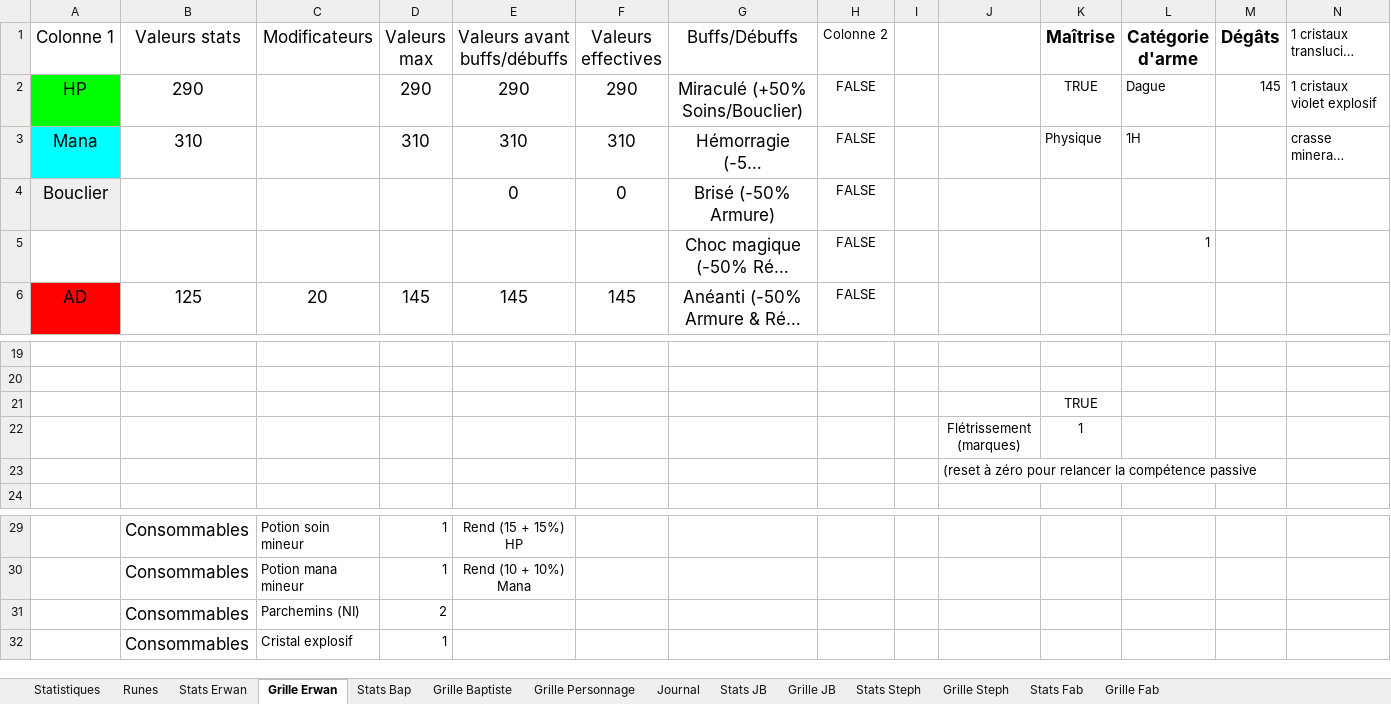
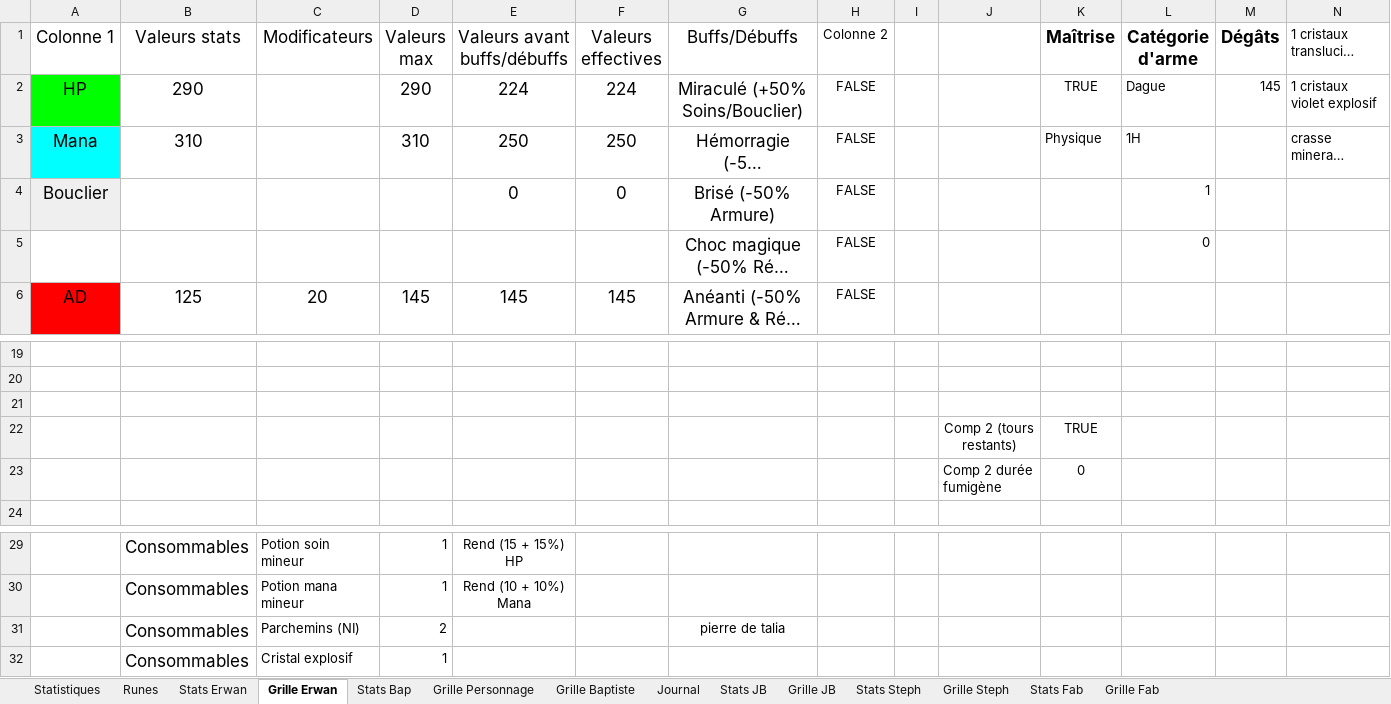
Before and after one commit to Akeltroll/runterra-jdr, an Excel workbook: Système de jeu JDR Runeterra.xlsx, sheet Grille Erwan, drawn as a sheet; only a part is shown, gaps mark what is left out; long unchanged cells end in …; values as stored, in another font and other column widths than the file's, no borders; charts and pictures and table styles not drawn; removed rows and columns are numbered as before the commit, all else as after; rows hold the shown columns only; the diff names each change by its address in the sheet, - before the commit and + after, or states it on an @@ line.

```diff
--- a/Système de jeu JDR Runeterra.xlsx (sheet Grille Erwan)
+++ b/Système de jeu JDR Runeterra.xlsx (sheet Grille Erwan)
@@ sheet tab order changed: Statistiques | Runes | Stats Erwan | Grille Erwan | Stats Bap | Grille Personnage | Grille Baptiste | Journal | Stats JB | Grille JB | Stats Steph | Grille Steph | Stats Fab | Grille Fab @@
-E2 (Valeurs avant buffs/débuffs): 290
+E2 (Valeurs avant buffs/débuffs): 224
-F2 (Valeurs effectives): 290
+F2 (Valeurs effectives): 224
-E3 (Valeurs avant buffs/débuffs): 310
+E3 (Valeurs avant buffs/débuffs): 250
-F3 (Valeurs effectives): 310
+F3 (Valeurs effectives): 250
-L4 (Catégorie d'arme): (empty)
+L4 (Catégorie d'arme): 1
-L5 (Catégorie d'arme): 1
+L5 (Catégorie d'arme): 0
-K21 (Maîtrise): TRUE
+K21 (Maîtrise): (empty)
-row 22:  |  |  |  |  |  |  |  |  | Flétrissement (marques) | 1
-row 23:  |  |  |  |  |  |  |  |  | (reset à zéro pour relancer la compétence passive
+row 22:  |  |  |  |  |  |  |  |  | Comp 2 (tours restants) | TRUE
+row 23:  |  |  |  |  |  |  |  |  | Comp 2 durée fumigène | 0
-G31 (Buffs/Débuffs): (empty)
+G31 (Buffs/Débuffs): pierre de talia
```
Also changed, not shown: sheet Journal, sheet Grille Baptiste, sheet Grille JB, sheet Grille Steph, sheet Grille Fab, sheet Statistiques, 2 more sheets, charts or pictures.
